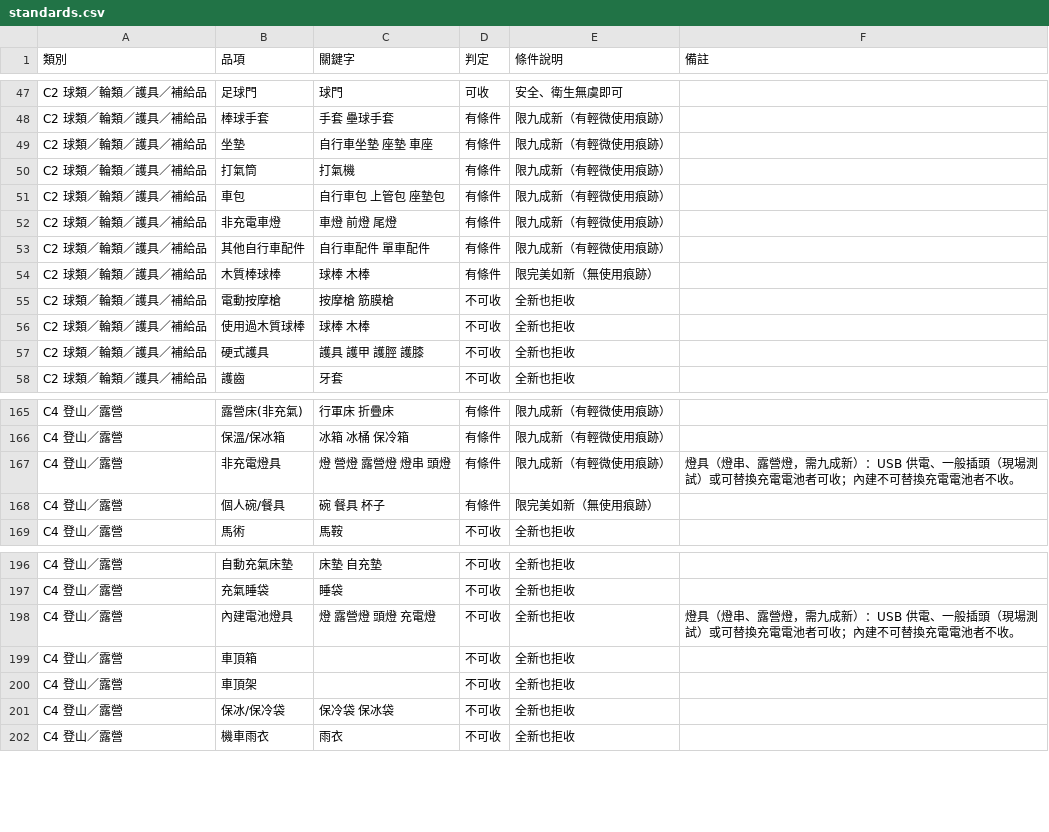
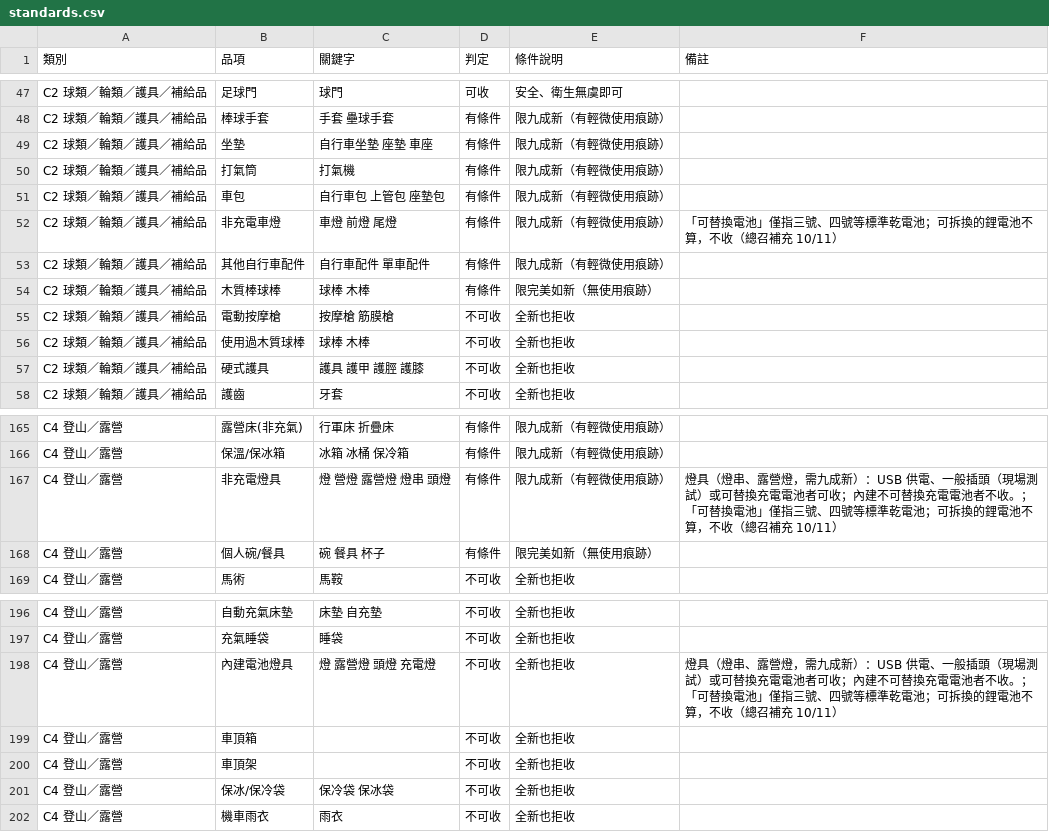
Before and after one commit to pigman1331/Decathlon_Cube_edenred_calculator, a CSV file: 2hm-checker/data/standards.csv, drawn as a sheet; only a part is shown, gaps mark what is left out.

```diff
--- a/2hm-checker/data/standards.csv
+++ b/2hm-checker/data/standards.csv
@@ -51,3 +51,3 @@ C2 球類／輪類／護具／補給品,打氣筒,打氣機,有條件,限九成
 C2 球類／輪類／護具／補給品,車包,自行車包 上管包 座墊包,有條件,限九成新（有輕微使用痕跡）,
-C2 球類／輪類／護具／補給品,非充電車燈,車燈 前燈 尾燈,有條件,限九成新（有輕微使用痕跡）,
+C2 球類／輪類／護具／補給品,非充電車燈,車燈 前燈 尾燈,有條件,限九成新（有輕微使用痕跡）,「可替換電池」僅指三號、四號等標準乾電池；可拆換的鋰電池不算，不收（總召補充 10/11）
 C2 球類／輪類／護具／補給品,其他自行車配件,自行車配件 單車配件,有條件,限九成新（有輕微使用痕跡）,
@@ -166,3 +166,3 @@ C4 登山／露營,露營床(非充氣),行軍床 折疊床,有條件,限九成
 C4 登山／露營,保溫/保冰箱,冰箱 冰桶 保冷箱,有條件,限九成新（有輕微使用痕跡）,
-C4 登山／露營,非充電燈具,燈 營燈 露營燈 燈串 頭燈,有條件,限九成新（有輕微使用痕跡）,燈具（燈串、露營燈，需九成新）：USB 供電、一般插頭（現場測試）或可替換充電電池者可收；內建不可替換充電電池者不收。
+C4 登山／露營,非充電燈具,燈 營燈 露營燈 燈串 頭燈,有條件,限九成新（有輕微使用痕跡）,燈具（燈串、露營燈，需九成新）：USB 供電、一般插頭（現場測試）或可替換充電電池者可收；內建不可替換充電電池者不收。；「可替換電池」僅指三號、四號等標準乾電池；可拆換的鋰電池不算，不收（總召補充 10/11）
 C4 登山／露營,個人碗/餐具,碗 餐具 杯子,有條件,限完美如新（無使用痕跡）,
@@ -197,3 +197,3 @@ C4 登山／露營,自動充氣床墊,床墊 自充墊,不可收,全新也拒收
 C4 登山／露營,充氣睡袋,睡袋,不可收,全新也拒收,
-C4 登山／露營,內建電池燈具,燈 露營燈 頭燈 充電燈,不可收,全新也拒收,燈具（燈串、露營燈，需九成新）：USB 供電、一般插頭（現場測試）或可替換充電電池者可收；內建不可替換充電電池者不收。
+C4 登山／露營,內建電池燈具,燈 露營燈 頭燈 充電燈,不可收,全新也拒收,燈具（燈串、露營燈，需九成新）：USB 供電、一般插頭（現場測試）或可替換充電電池者可收；內建不可替換充電電池者不收。；「可替換電池」僅指三號、四號等標準乾電池；可拆換的鋰電池不算，不收（總召補充 10/11）
 C4 登山／露營,車頂箱,,不可收,全新也拒收,
```
Also changed, not shown: 1 other file.
